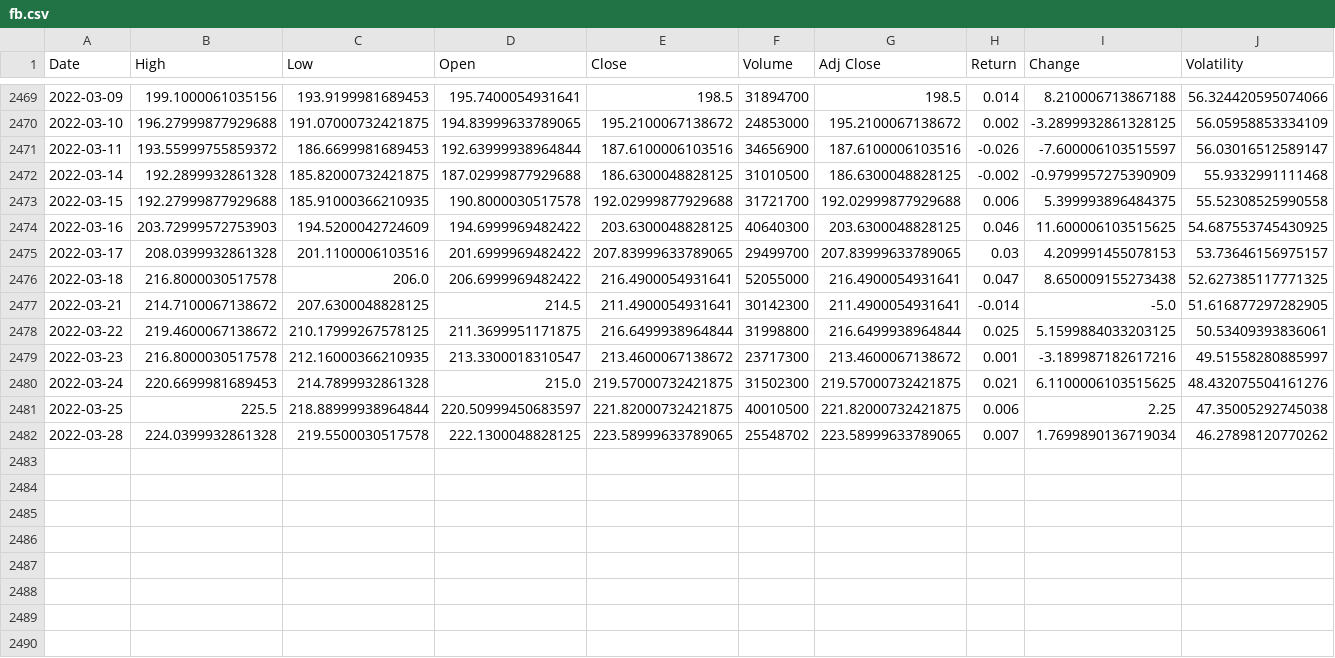
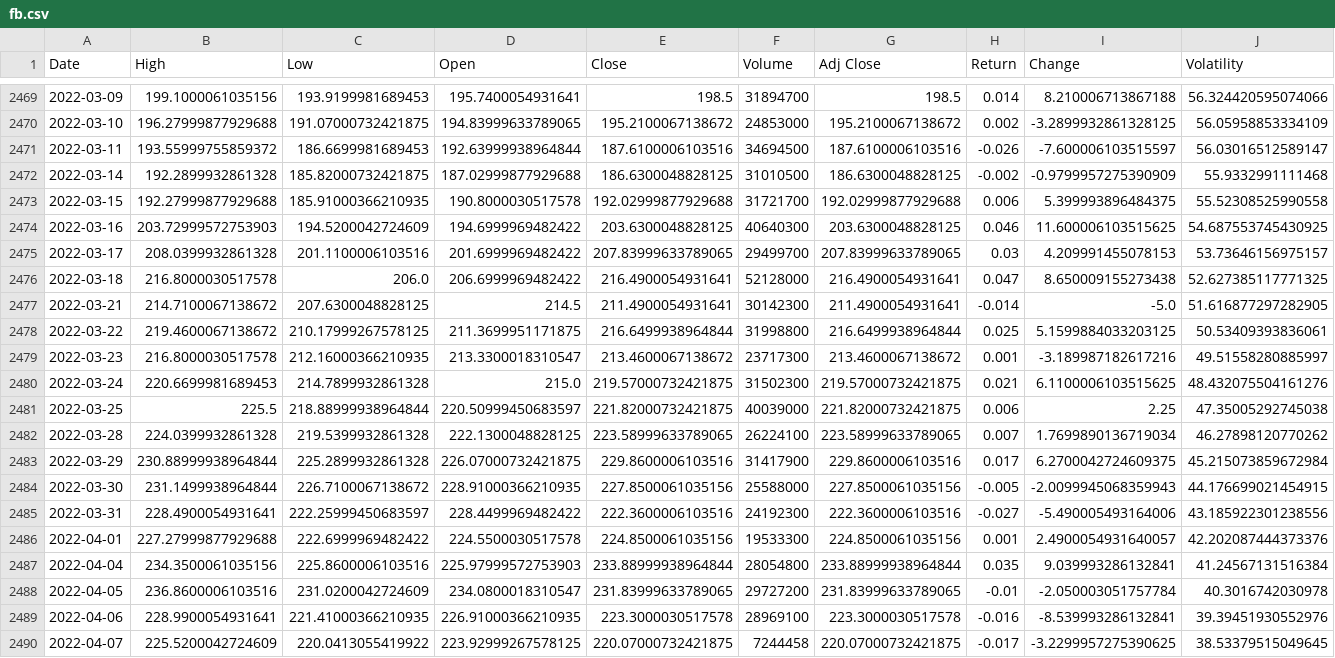
Before and after one commit to bridaniels/StockAnalysis, a CSV file: technicalndicators/data/stocks/fb.csv, drawn as a sheet; only a part is shown, gaps mark what is left out; rows hold the shown columns only; the diff names each change by its address in the sheet, - before the commit and + after, or states it on an @@ line.

```diff
--- a/technicalndicators/data/stocks/fb.csv
+++ b/technicalndicators/data/stocks/fb.csv
-F2471 (Volume): 34656900
+F2471 (Volume): 34694500
-F2476 (Volume): 52055000
+F2476 (Volume): 52128000
-F2481 (Volume): 40010500
+F2481 (Volume): 40039000
-C2482 (Low): 219.5500030517578
+C2482 (Low): 219.5399932861328
-F2482 (Volume): 25548702
+F2482 (Volume): 26224100
+row 2483: 2022-03-29 | 230.88999938964844 | 225.2899932861328 | 226.07000732421875 | 229.8600006103516 | 31417900 | 229.8600006103516 | 0.017 | 6.2700042724609375 | 45.215073859672984
+row 2484: 2022-03-30 | 231.1499938964844 | 226.7100067138672 | 228.91000366210935 | 227.8500061035156 | 25588000 | 227.8500061035156 | -0.005 | -2.0099945068359943 | 44.176699021454915
+row 2485: 2022-03-31 | 228.4900054931641 | 222.25999450683597 | 228.4499969482422 | 222.3600006103516 | 24192300 | 222.3600006103516 | -0.027 | -5.490005493164006 | 43.185922301238556
+row 2486: 2022-04-01 | 227.27999877929688 | 222.6999969482422 | 224.5500030517578 | 224.8500061035156 | 19533300 | 224.8500061035156 | 0.001 | 2.4900054931640057 | 42.202087444373376
+row 2487: 2022-04-04 | 234.3500061035156 | 225.8600006103516 | 225.97999572753903 | 233.88999938964844 | 28054800 | 233.88999938964844 | 0.035 | 9.039993286132841 | 41.24567131516384
+row 2488: 2022-04-05 | 236.8600006103516 | 231.0200042724609 | 234.0800018310547 | 231.83999633789065 | 29727200 | 231.83999633789065 | -0.01 | -2.050003051757784 | 40.3016742030978
+row 2489: 2022-04-06 | 228.9900054931641 | 221.41000366210935 | 226.91000366210935 | 223.3000030517578 | 28969100 | 223.3000030517578 | -0.016 | -8.539993286132841 | 39.39451930552976
+row 2490: 2022-04-07 | 225.5200042724609 | 220.0413055419922 | 223.92999267578125 | 220.07000732421875 | 7244458 | 220.07000732421875 | -0.017 | -3.2299957275390625 | 38.53379515049645
```
Also changed, not shown: 4 other files.
